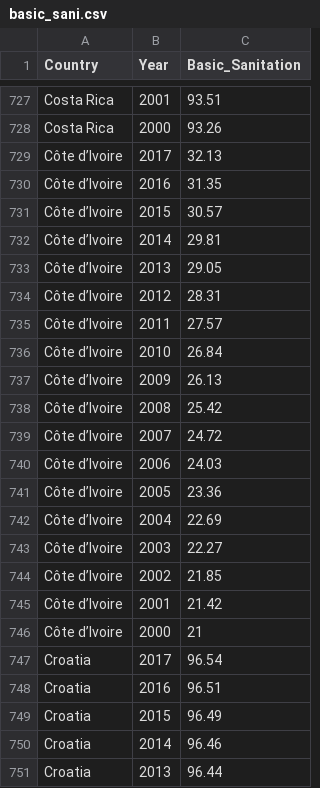
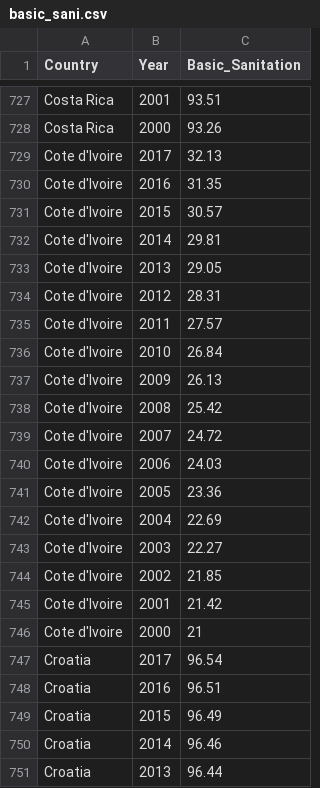
Before and after one commit to ibachrachel/Module_20_Project, a CSV file: Database/Preliminary_Database/basic_sani.csv, drawn as a sheet; only a part is shown, gaps mark what is left out.

Commit message:
update country names

```diff
--- a/Database/Preliminary_Database/basic_sani.csv
+++ b/Database/Preliminary_Database/basic_sani.csv
@@ -728,20 +728,20 @@ Costa Rica,2001,93.51
 Costa Rica,2000,93.26
-Côte d’Ivoire,2017,32.13
-Côte d’Ivoire,2016,31.35
-Côte d’Ivoire,2015,30.57
-Côte d’Ivoire,2014,29.81
-Côte d’Ivoire,2013,29.05
-Côte d’Ivoire,2012,28.31
-Côte d’Ivoire,2011,27.57
-Côte d’Ivoire,2010,26.84
-Côte d’Ivoire,2009,26.13
-Côte d’Ivoire,2008,25.42
-Côte d’Ivoire,2007,24.72
-Côte d’Ivoire,2006,24.03
-Côte d’Ivoire,2005,23.36
-Côte d’Ivoire,2004,22.69
-Côte d’Ivoire,2003,22.27
-Côte d’Ivoire,2002,21.85
-Côte d’Ivoire,2001,21.42
-Côte d’Ivoire,2000,21
+Cote d'Ivoire,2017,32.13
+Cote d'Ivoire,2016,31.35
+Cote d'Ivoire,2015,30.57
+Cote d'Ivoire,2014,29.81
+Cote d'Ivoire,2013,29.05
+Cote d'Ivoire,2012,28.31
+Cote d'Ivoire,2011,27.57
+Cote d'Ivoire,2010,26.84
+Cote d'Ivoire,2009,26.13
+Cote d'Ivoire,2008,25.42
+Cote d'Ivoire,2007,24.72
+Cote d'Ivoire,2006,24.03
+Cote d'Ivoire,2005,23.36
+Cote d'Ivoire,2004,22.69
+Cote d'Ivoire,2003,22.27
+Cote d'Ivoire,2002,21.85
+Cote d'Ivoire,2001,21.42
+Cote d'Ivoire,2000,21
 Croatia,2017,96.54
```
Also changed, not shown: Database/Preliminary_Database/drinking_water.csv, Database/Preliminary_Database/hand_washing.csv.
